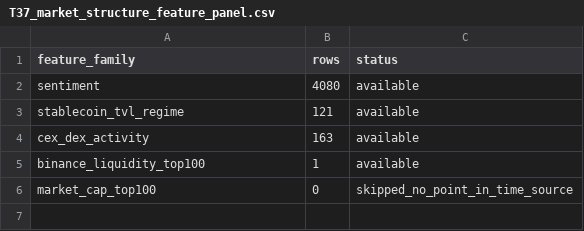
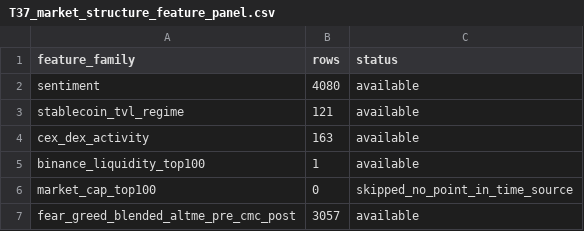
Before and after one commit to moltovy/crypto-market-dynamics, a CSV file: outputs/tables/T37_market_structure_feature_panel.csv, drawn as a sheet.

```diff
--- a/outputs/tables/T37_market_structure_feature_panel.csv
+++ b/outputs/tables/T37_market_structure_feature_panel.csv
@@ -6 +6,2 @@ binance_liquidity_top100,1,available
 market_cap_top100,0,skipped_no_point_in_time_source
+fear_greed_blended_altme_pre_cmc_post,3057,available
```
Also changed, not shown: 11 other files.
